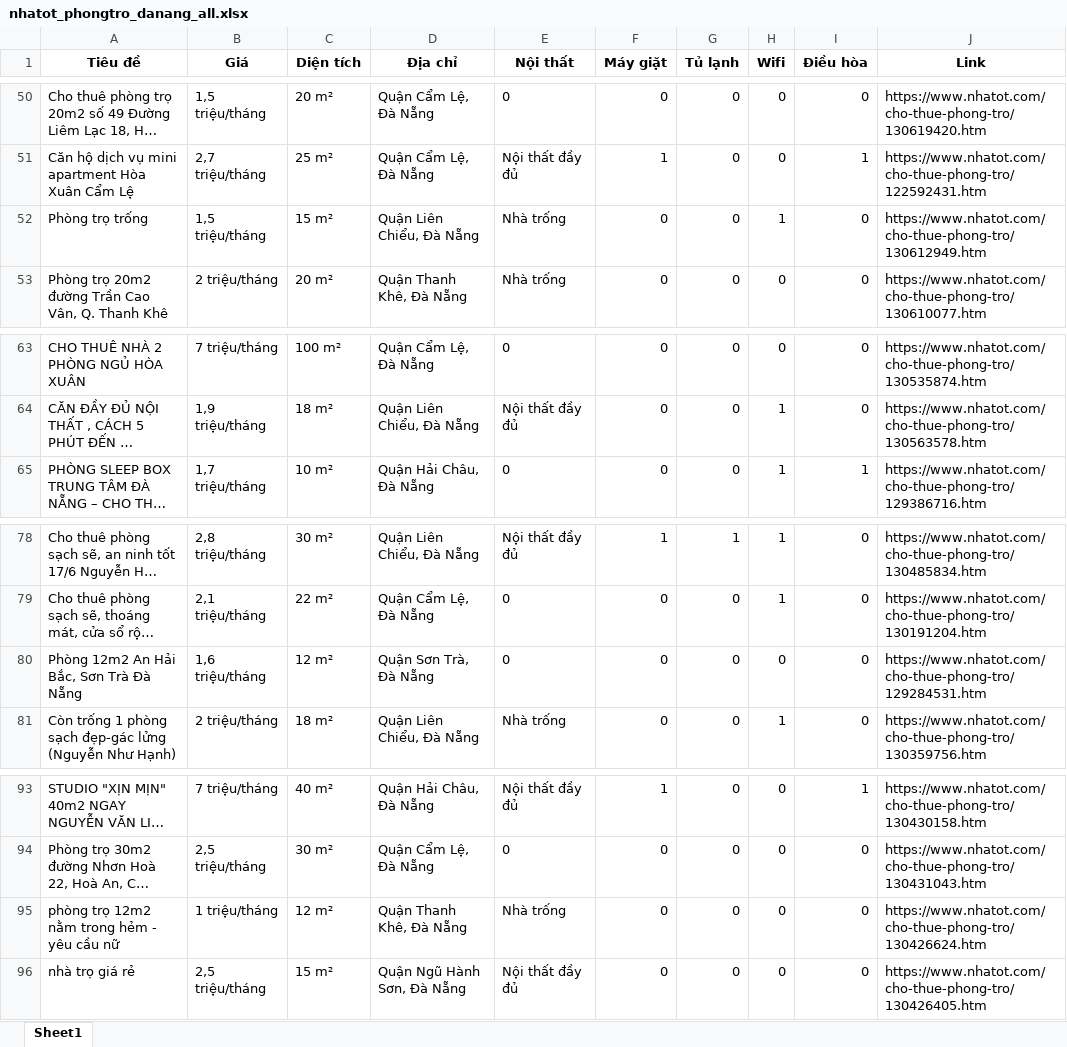
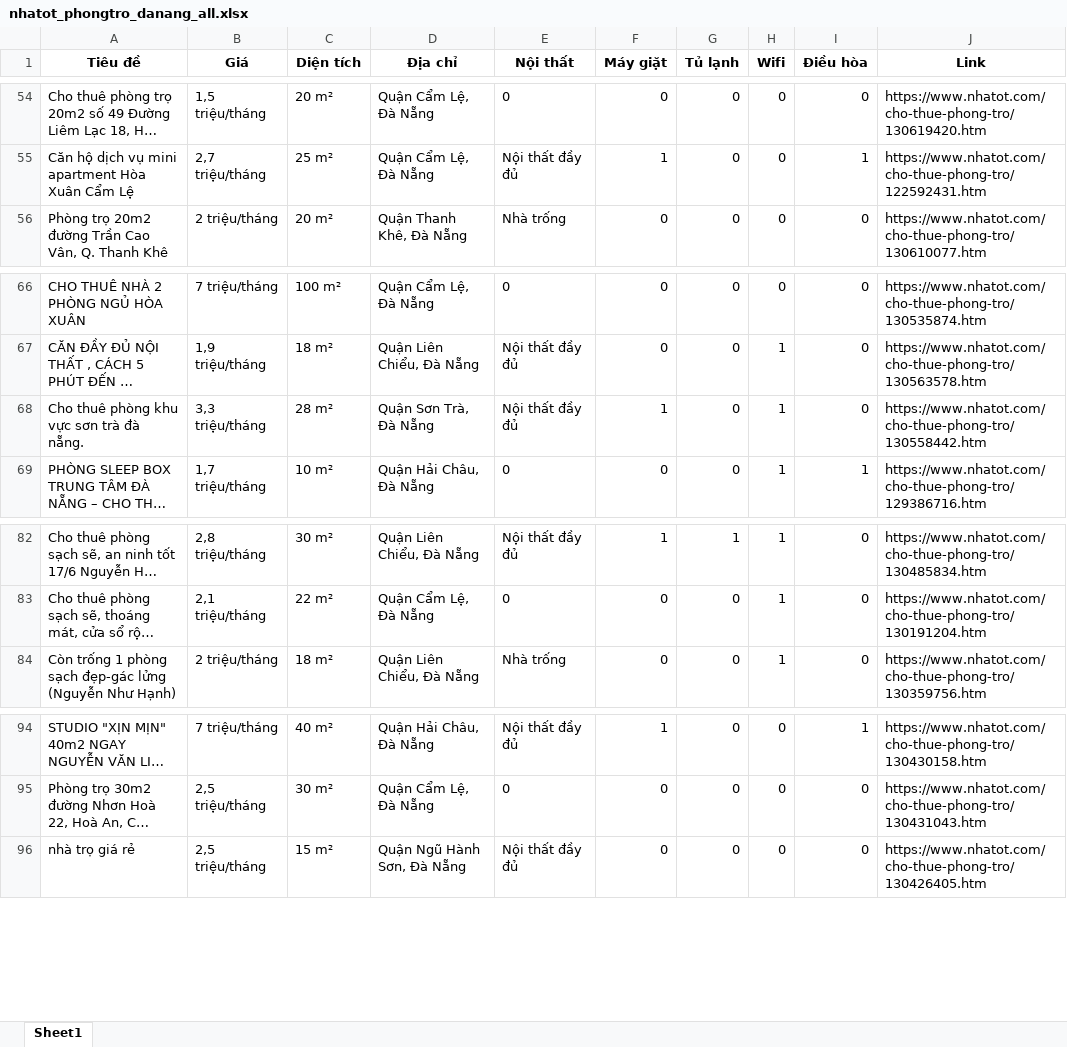
Before and after one commit to 5ude-k/c-o-d-li-u-ph-ng-tr-, an Excel workbook: nhatot_phongtro_danang_all.xlsx, sheet Sheet1, drawn as a sheet; only a part is shown, gaps mark what is left out; long unchanged cells end in …; values as stored, in another font and other column widths than the file's, no borders; removed rows and columns are numbered as before the commit, all else as after; the diff covers the shown part only; the diff names each change by its address in the sheet, - before the commit and + after, or states it on an @@ line.

```diff
--- a/nhatot_phongtro_danang_all.xlsx (sheet Sheet1)
+++ b/nhatot_phongtro_danang_all.xlsx (sheet Sheet1)
@@ row 52 moved to row 8: Phòng trọ trống @@
+row 68: Cho thuê phòng khu vực sơn trà đà nẵng. | 3,3 triệu/tháng | 28 m² | Quận Sơn Trà, Đà Nẵng | Nội thất đầy đủ | 1 | 0 | 1 | 0 | https://www.nhatot.com/cho-thue-phong-tro/130558442.htm
-row 80: Phòng 12m2 An Hải Bắc, Sơn Trà Đà Nẵng | 1,6 triệu/tháng | 12 m² | Quận Sơn Trà, Đà Nẵng | 0 | 0 | 0 | 0 | 0 | https://www.nhatot.com/cho-thue-phong-tro/129284531.htm
-row 95: phòng trọ 12m2 nằm trong hẻm - yêu cầu nữ | 1 triệu/tháng | 12 m² | Quận Thanh Khê, Đà Nẵng | Nhà trống | 0 | 0 | 0 | 0 | https://www.nhatot.com/cho-thue-phong-tro/130426624.htm
```
Also changed, not shown: 6 added rows, 5 removed rows and 2 moved rows elsewhere in this sheet, 2 other files.
